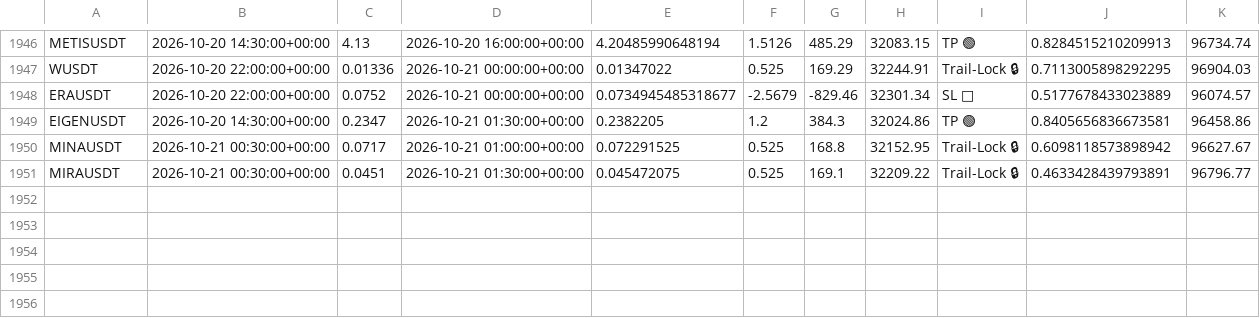
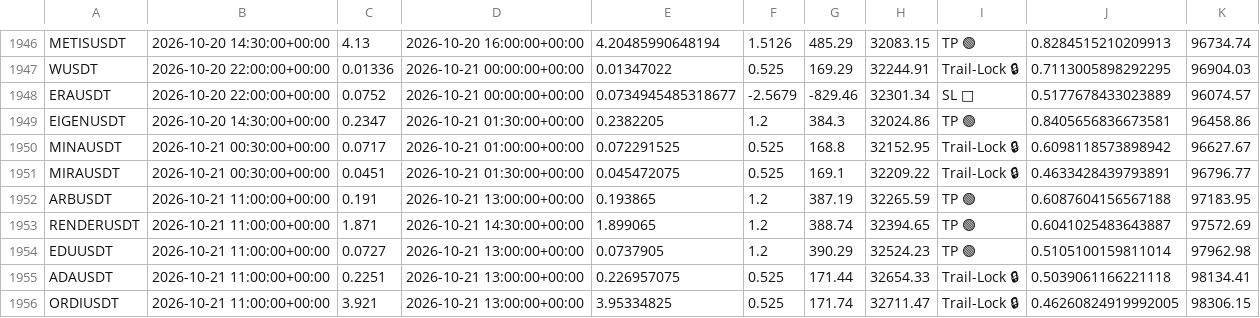
Before and after one commit to tlal1000666-ux/wurfect, a CSV file: trades_log.csv, drawn as a sheet; only a part is shown, gaps mark what is left out; the diff names each change by its address in the sheet, - before the commit and + after, or states it on an @@ line.

```diff
--- a/trades_log.csv
+++ b/trades_log.csv
+row 1952: ARBUSDT | 2026-10-21 11:00:00+00:00 | 0.191 | 2026-10-21 13:00:00+00:00 | 0.193865 | 1.2 | 387.19 | 32265.59 | TP 🟢 | 0.6087604156567188 | 97183.95
+row 1953: RENDERUSDT | 2026-10-21 11:00:00+00:00 | 1.871 | 2026-10-21 14:30:00+00:00 | 1.899065 | 1.2 | 388.74 | 32394.65 | TP 🟢 | 0.6041025483643887 | 97572.69
+row 1954: EDUUSDT | 2026-10-21 11:00:00+00:00 | 0.0727 | 2026-10-21 13:00:00+00:00 | 0.0737905 | 1.2 | 390.29 | 32524.23 | TP 🟢 | 0.5105100159811014 | 97962.98
+row 1955: ADAUSDT | 2026-10-21 11:00:00+00:00 | 0.2251 | 2026-10-21 13:00:00+00:00 | 0.226957075 | 0.525 | 171.44 | 32654.33 | Trail-Lock 🔒 | 0.5039061166221118 | 98134.41
+row 1956: ORDIUSDT | 2026-10-21 11:00:00+00:00 | 3.921 | 2026-10-21 13:00:00+00:00 | 3.95334825 | 0.525 | 171.74 | 32711.47 | Trail-Lock 🔒 | 0.46260824919992005 | 98306.15
```
Also changed, not shown: shadow_trades_log.csv, 1 other file.
